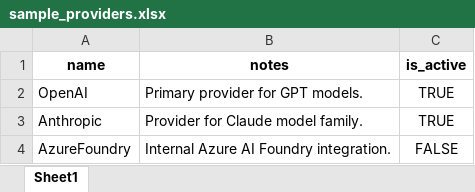
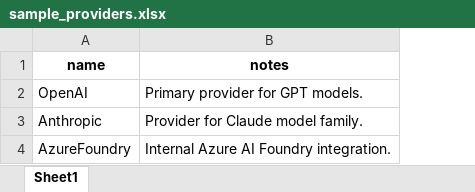
Before and after one commit to followdrabbit/PromptOps, an Excel workbook: examples/sample_providers.xlsx, sheet Sheet1, drawn as a sheet; values as stored, in another font and other column widths than the file's, no borders; the diff names each change by its address in the sheet, - before the commit and + after, or states it on an @@ line.

```diff
--- a/examples/sample_providers.xlsx (sheet Sheet1)
+++ b/examples/sample_providers.xlsx (sheet Sheet1)
-column C (is_active), rows 2-4: TRUE | TRUE | FALSE
```
Also changed, not shown: examples/sample_tests.xlsx, 14 other files.
